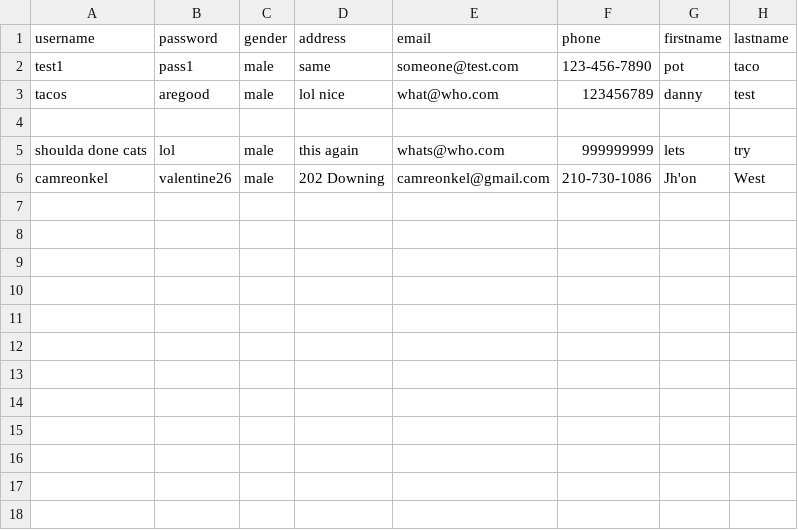
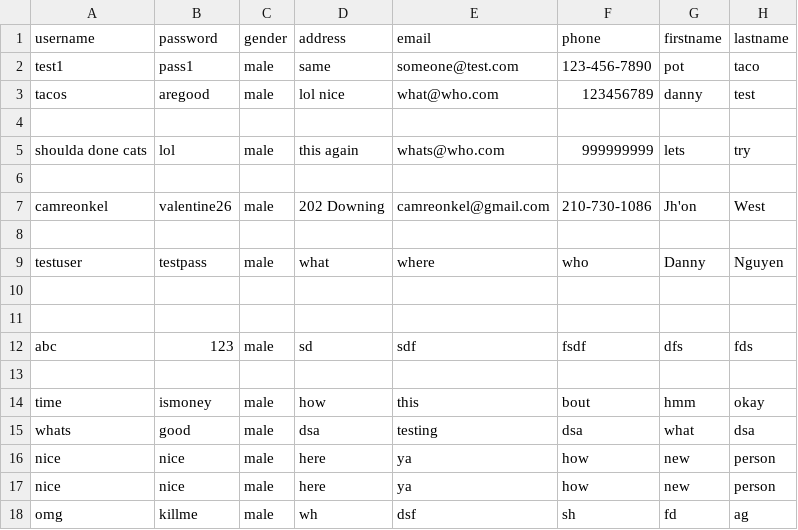
Before and after one commit to arq131/Potatoco, a CSV file: users.csv, drawn as a sheet; the diff names each change by its address in the sheet, - before the commit and + after, or states it on an @@ line.

Commit message:
Fixed registration users, added in popup for account creation

```diff
--- a/users.csv
+++ b/users.csv
+row 6: (empty)
+row 8: (empty)
+row 9: testuser | testpass | male | what | where | who | Danny | Nguyen
+row 10: (empty)
+row 11: (empty)
+row 12: abc | 123 | male | sd | sdf | fsdf | dfs | fds
+row 13: (empty)
+row 14: time | ismoney | male | how | this | bout | hmm | okay
+row 15: whats | good | male | dsa | testing | dsa | what | dsa
+row 16: nice | nice | male | here | ya | how | new | person
+row 17: nice | nice | male | here | ya | how | new | person
+row 18: omg | killme | male | wh | dsf | sh | fd | ag
```
Also changed, not shown: 2 other files.
